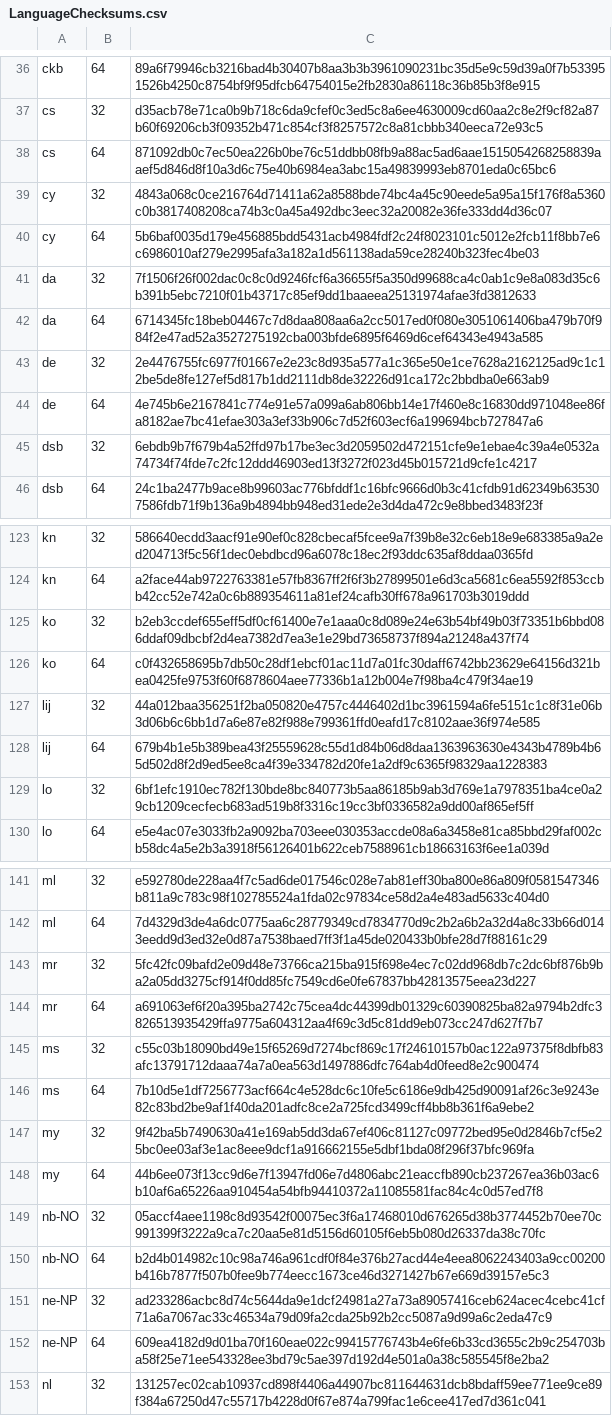
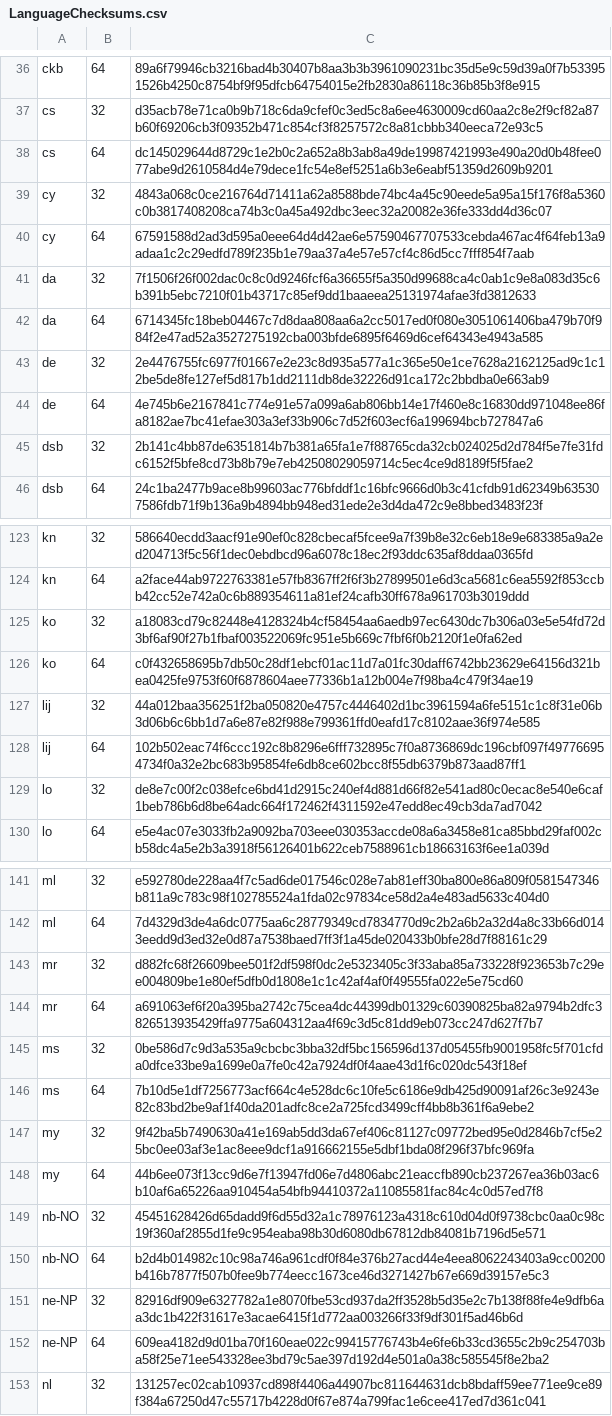
Before and after one commit to mkevenaar/chocolatey-packages, a CSV file: automatic/firefox-nightly/tools/LanguageChecksums.csv, drawn as a sheet; only a part is shown, gaps mark what is left out; the diff covers the shown part only.

```diff
--- a/automatic/firefox-nightly/tools/LanguageChecksums.csv
+++ b/automatic/firefox-nightly/tools/LanguageChecksums.csv
@@ -37,5 +37,5 @@ ckb|64|89a6f79946cb3216bad4b30407b8aa3b3b3961090231bc35d5e9c59d39a0f7b533951526b
 cs|32|d35acb78e71ca0b9b718c6da9cfef0c3ed5c8a6ee4630009cd60aa2c8e2f9cf82a87b60f69206cb3f09352b471c854cf3f8257572c8a81cbbb340eeca72e93c5
-cs|64|871092db0c7ec50ea226b0be76c51ddbb08fb9a88ac5ad6aae1515054268258839aaef5d846d8f10a3d6c75e40b6984ea3abc15a49839993eb8701eda0c65bc6
+cs|64|dc145029644d8729c1e2b0c2a652a8b3ab8a49de19987421993e490a20d0b48fee077abe9d2610584d4e79dece1fc54e8ef5251a6b3e6eabf51359d2609b9201
 cy|32|4843a068c0ce216764d71411a62a8588bde74bc4a45c90eede5a95a15f176f8a5360c0b3817408208ca74b3c0a45a492dbc3eec32a20082e36fe333dd4d36c07
-cy|64|5b6baf0035d179e456885bdd5431acb4984fdf2c24f8023101c5012e2fcb11f8bb7e6c6986010af279e2995afa3a182a1d561138ada59ce28240b323fec4be03
+cy|64|67591588d2ad3d595a0eee64d4d42ae6e57590467707533cebda467ac4f64feb13a9adaa1c2c29edfd789f235b1e79aa37a4e57e57cf4c86d5cc7fff854f7aab
 da|32|7f1506f26f002dac0c8c0d9246fcf6a36655f5a350d99688ca4c0ab1c9e8a083d35c6b391b5ebc7210f01b43717c85ef9dd1baaeea25131974afae3fd3812633
@@ -44,3 +44,3 @@ de|32|2e4476755fc6977f01667e2e23c8d935a577a1c365e50e1ce7628a2162125ad9c1c12be5de
 de|64|4e745b6e2167841c774e91e57a099a6ab806bb14e17f460e8c16830dd971048ee86fa8182ae7bc41efae303a3ef33b906c7d52f603ecf6a199694bcb727847a6
-dsb|32|6ebdb9b7f679b4a52ffd97b17be3ec3d2059502d472151cfe9e1ebae4c39a4e0532a74734f74fde7c2fc12ddd46903ed13f3272f023d45b015721d9cfe1c4217
+dsb|32|2b141c4bb87de6351814b7b381a65fa1e7f88765cda32cb024025d2d784f5e7fe31fdc6152f5bfe8cd73b8b79e7eb42508029059714c5ec4ce9d8189f5f5fae2
 dsb|64|24c1ba2477b9ace8b99603ac776bfddf1c16bfc9666d0b3c41cfdb91d62349b635307586fdb71f9b136a9b4894bb948ed31ede2e3d4da472c9e8bbed3483f23f
@@ -124,7 +124,7 @@ kn|32|586640ecdd3aacf91e90ef0c828cbecaf5fcee9a7f39b8e32c6eb18e9e683385a9a2ed2047
 kn|64|a2face44ab9722763381e57fb8367ff2f6f3b27899501e6d3ca5681c6ea5592f853ccbb42cc52e742a0c6b889354611a81ef24cafb30ff678a961703b3019ddd
-ko|32|b2eb3ccdef655eff5df0cf61400e7e1aaa0c8d089e24e63b54bf49b03f73351b6bbd086ddaf09dbcbf2d4ea7382d7ea3e1e29bd73658737f894a21248a437f74
+ko|32|a18083cd79c82448e4128324b4cf58454aa6aedb97ec6430dc7b306a03e5e54fd72d3bf6af90f27b1fbaf003522069fc951e5b669c7fbf6f0b2120f1e0fa62ed
 ko|64|c0f432658695b7db50c28df1ebcf01ac11d7a01fc30daff6742bb23629e64156d321bea0425fe9753f60f6878604aee77336b1a12b004e7f98ba4c479f34ae19
 lij|32|44a012baa356251f2ba050820e4757c4446402d1bc3961594a6fe5151c1c8f31e06b3d06b6c6bb1d7a6e87e82f988e799361ffd0eafd17c8102aae36f974e585
-lij|64|679b4b1e5b389bea43f25559628c55d1d84b06d8daa1363963630e4343b4789b4b65d502d8f2d9ed5ee8ca4f39e334782d20fe1a2df9c6365f98329aa1228383
-lo|32|6bf1efc1910ec782f130bde8bc840773b5aa86185b9ab3d769e1a7978351ba4ce0a29cb1209cecfecb683ad519b8f3316c19cc3bf0336582a9dd00af865ef5ff
+lij|64|102b502eac74f6ccc192c8b8296e6fff732895c7f0a8736869dc196cbf097f497766954734f0a32e2bc683b95854fe6db8ce602bcc8f55db6379b873aad87ff1
+lo|32|de8e7c00f2c038efce6bd41d2915c240ef4d881d66f82e541ad80c0ecac8e540e6caf1beb786b6d8be64adc664f172462f4311592e47edd8ec49cb3da7ad7042
 lo|64|e5e4ac07e3033fb2a9092ba703eee030353accde08a6a3458e81ca85bbd29faf002cb58dc4a5e2b3a3918f56126401b622ceb7588961cb18663163f6ee1a039d
@@ -142,5 +142,5 @@ ml|32|e592780de228aa4f7c5ad6de017546c028e7ab81eff30ba800e86a809f0581547346b811a9
 ml|64|7d4329d3de4a6dc0775aa6c28779349cd7834770d9c2b2a6b2a32d4a8c33b66d0143eedd9d3ed32e0d87a7538baed7ff3f1a45de020433b0bfe28d7f88161c29
-mr|32|5fc42fc09bafd2e09d48e73766ca215ba915f698e4ec7c02dd968db7c2dc6bf876b9ba2a05dd3275cf914f0dd85fc7549cd6e0fe67837bb42813575eea23d227
+mr|32|d882fc68f26609bee501f2df598f0dc2e5323405c3f33aba85a733228f923653b7c29ee004809be1e80ef5dfb0d1808e1c1c42af4af0f49555fa022e5e75cd60
 mr|64|a691063ef6f20a395ba2742c75cea4dc44399db01329c60390825ba82a9794b2dfc3826513935429ffa9775a604312aa4f69c3d5c81dd9eb073cc247d627f7b7
-ms|32|c55c03b18090bd49e15f65269d7274bcf869c17f24610157b0ac122a97375f8dbfb83afc13791712daaa74a7a0ea563d1497886dfc764ab4d0feed8e2c900474
+ms|32|0be586d7c9d3a535a9cbcbc3bba32df5bc156596d137d05455fb9001958fc5f701cfda0dfce33be9a1699e0a7fe0c42a7924df0f4aae43d1f6c020dc543f18ef
 ms|64|7b10d5e1df7256773acf664c4e528dc6c10fe5c6186e9db425d90091af26c3e9243e82c83bd2be9af1f40da201adfc8ce2a725fcd3499cff4bb8b361f6a9ebe2
@@ -148,5 +148,5 @@ my|32|9f42ba5b7490630a41e169ab5dd3da67ef406c81127c09772bed95e0d2846b7cf5e25bc0ee
 my|64|44b6ee073f13cc9d6e7f13947fd06e7d4806abc21eaccfb890cb237267ea36b03ac6b10af6a65226aa910454a54bfb94410372a11085581fac84c4c0d57ed7f8
-nb-NO|32|05accf4aee1198c8d93542f00075ec3f6a17468010d676265d38b3774452b70ee70c991399f3222a9ca7c20aa5e81d5156d60105f6eb5b080d26337da38c70fc
+nb-NO|32|45451628426d65dadd9f6d55d32a1c78976123a4318c610d04d0f9738cbc0aa0c98c19f360af2855d1fe9c954eaba98b30d6080db67812db84081b7196d5e571
 nb-NO|64|b2d4b014982c10c98a746a961cdf0f84e376b27acd44e4eea8062243403a9cc00200b416b7877f507b0fee9b774eecc1673ce46d3271427b67e669d39157e5c3
-ne-NP|32|ad233286acbc8d74c5644da9e1dcf24981a27a73a89057416ceb624acec4cebc41cf71a6a7067ac33c46534a79d09fa2cda25b92b2cc5087a9d99a6c2eda47c9
+ne-NP|32|82916df909e6327782a1e8070fbe53cd937da2ff3528b5d35e2c7b138f88fe4e9dfb6aa3dc1b422f31617e3acae6415f1d772aa003266f33f9df301f5ad46b6d
 ne-NP|64|609ea4182d9d01ba70f160eae022c99415776743b4e6fe6b33cd3655c2b9c254703ba58f25e71ee543328ee3bd79c5ae397d192d4e501a0a38c585545f8e2ba2
```
Also changed, not shown: 30 edited cells elsewhere in this file, 3 other files.
